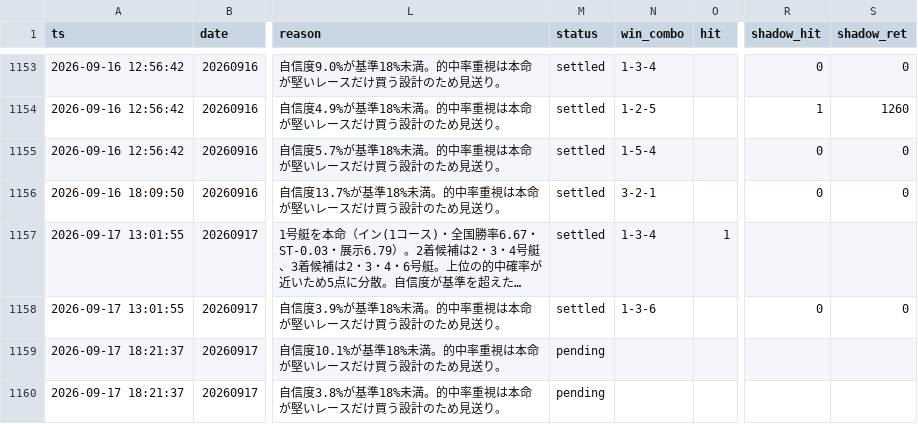
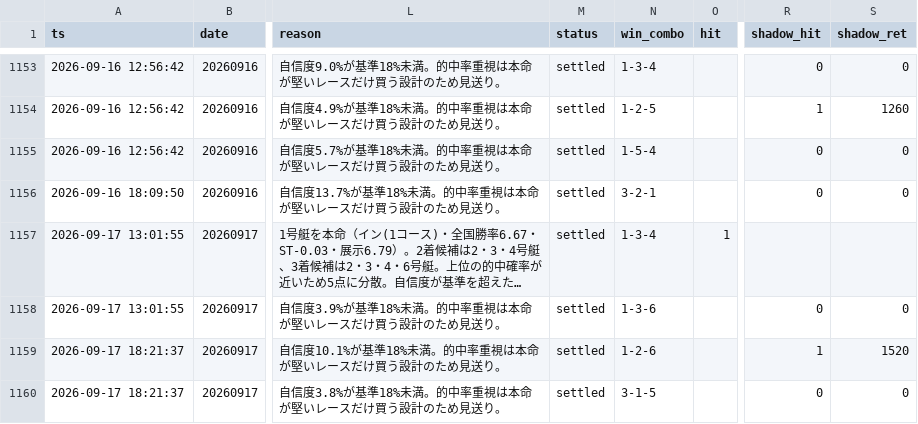
Before and after one commit to fujita-maker/boat-race-ai, a CSV file: data/tri_hit_ledger.csv, drawn as a sheet; only a part is shown, gaps mark what is left out; long unchanged cells end in …; the diff names each change by its address in the sheet, - before the commit and + after, or states it on an @@ line.

```diff
--- a/data/tri_hit_ledger.csv
+++ b/data/tri_hit_ledger.csv
-M1159:M1160 (status): pending
+M1159:M1160 (status): settled
-N1159 (win_combo): (empty)
+N1159 (win_combo): 1-2-6
-R1159 (shadow_hit): (empty)
+R1159 (shadow_hit): 1
-S1159 (shadow_ret): (empty)
+S1159 (shadow_ret): 1520
-N1160 (win_combo): (empty)
+N1160 (win_combo): 3-1-5
-R1160 (shadow_hit): (empty)
+R1160 (shadow_hit): 0
-S1160 (shadow_ret): (empty)
+S1160 (shadow_ret): 0
```
